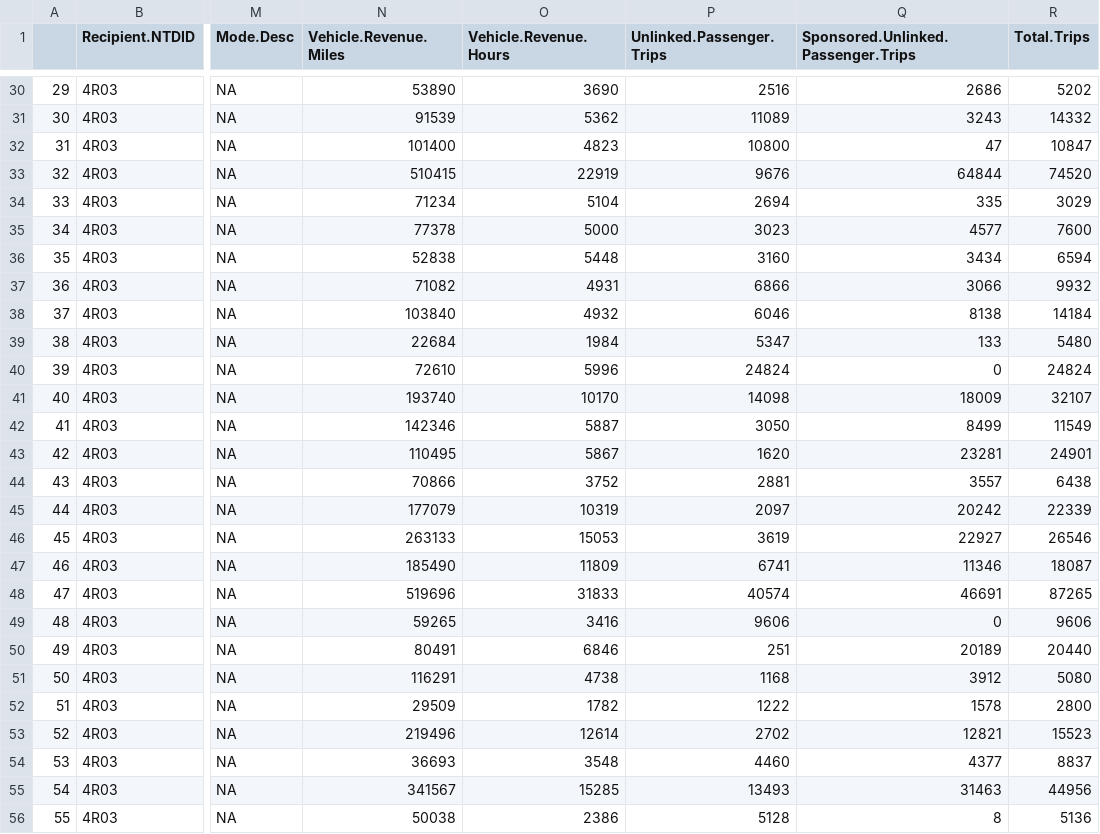
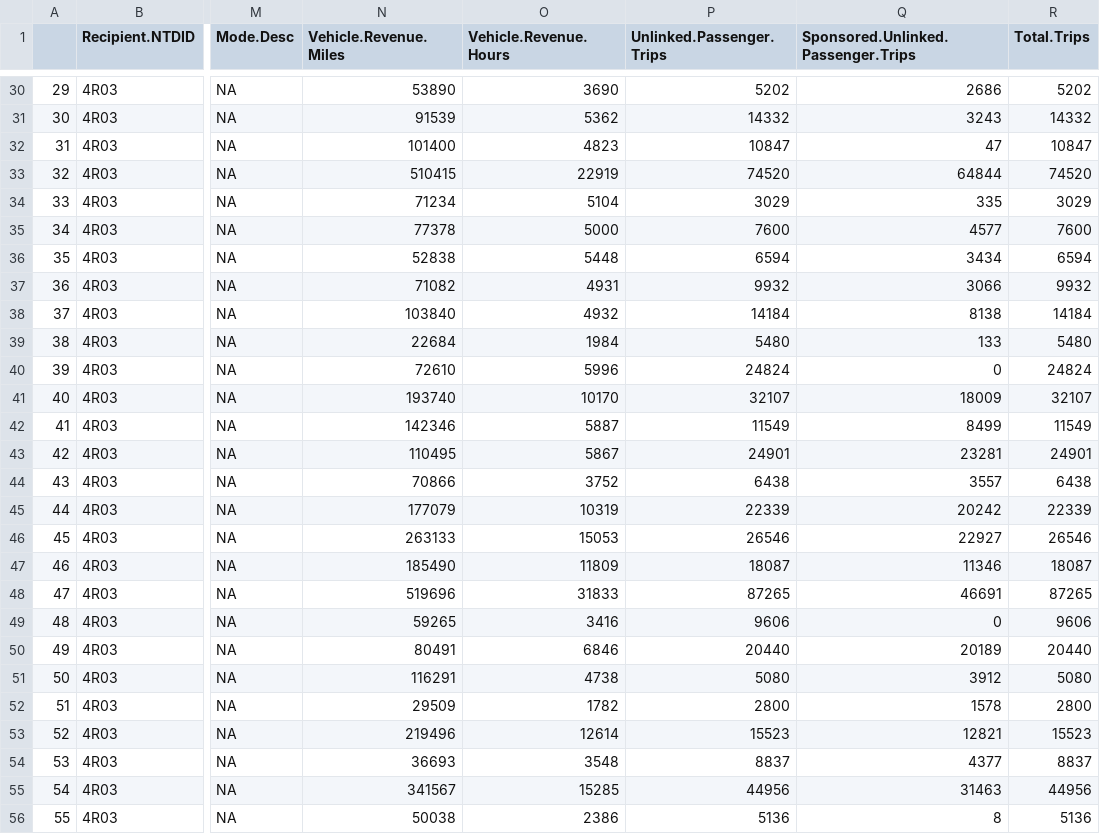
Before and after one commit to atlregional/gta, a CSV file: data/ntd/5311_service.csv, drawn as a sheet; only a part is shown, gaps mark what is left out; the diff covers the shown part only; the diff names each change by its address in the sheet, - before the commit and + after, or states it on an @@ line.

Commit message:
fixed total trips issue

```diff
--- a/data/ntd/5311_service.csv
+++ b/data/ntd/5311_service.csv
-P30 (Unlinked.Passenger.Trips): 2516
+P30 (Unlinked.Passenger.Trips): 5202
-P31 (Unlinked.Passenger.Trips): 11089
+P31 (Unlinked.Passenger.Trips): 14332
-P32 (Unlinked.Passenger.Trips): 10800
+P32 (Unlinked.Passenger.Trips): 10847
-P33 (Unlinked.Passenger.Trips): 9676
+P33 (Unlinked.Passenger.Trips): 74520
-P34 (Unlinked.Passenger.Trips): 2694
+P34 (Unlinked.Passenger.Trips): 3029
-P35 (Unlinked.Passenger.Trips): 3023
+P35 (Unlinked.Passenger.Trips): 7600
-P36 (Unlinked.Passenger.Trips): 3160
+P36 (Unlinked.Passenger.Trips): 6594
-P37 (Unlinked.Passenger.Trips): 6866
+P37 (Unlinked.Passenger.Trips): 9932
-P38 (Unlinked.Passenger.Trips): 6046
+P38 (Unlinked.Passenger.Trips): 14184
-P39 (Unlinked.Passenger.Trips): 5347
+P39 (Unlinked.Passenger.Trips): 5480
-P41 (Unlinked.Passenger.Trips): 14098
+P41 (Unlinked.Passenger.Trips): 32107
-P42 (Unlinked.Passenger.Trips): 3050
+P42 (Unlinked.Passenger.Trips): 11549
-P43 (Unlinked.Passenger.Trips): 1620
+P43 (Unlinked.Passenger.Trips): 24901
-P44 (Unlinked.Passenger.Trips): 2881
+P44 (Unlinked.Passenger.Trips): 6438
-P45 (Unlinked.Passenger.Trips): 2097
+P45 (Unlinked.Passenger.Trips): 22339
-P46 (Unlinked.Passenger.Trips): 3619
+P46 (Unlinked.Passenger.Trips): 26546
-P47 (Unlinked.Passenger.Trips): 6741
+P47 (Unlinked.Passenger.Trips): 18087
-P48 (Unlinked.Passenger.Trips): 40574
+P48 (Unlinked.Passenger.Trips): 87265
-P50 (Unlinked.Passenger.Trips): 251
+P50 (Unlinked.Passenger.Trips): 20440
-P51 (Unlinked.Passenger.Trips): 1168
+P51 (Unlinked.Passenger.Trips): 5080
-P52 (Unlinked.Passenger.Trips): 1222
+P52 (Unlinked.Passenger.Trips): 2800
-P53 (Unlinked.Passenger.Trips): 2702
+P53 (Unlinked.Passenger.Trips): 15523
-P54 (Unlinked.Passenger.Trips): 4460
+P54 (Unlinked.Passenger.Trips): 8837
-P55 (Unlinked.Passenger.Trips): 13493
+P55 (Unlinked.Passenger.Trips): 44956
-P56 (Unlinked.Passenger.Trips): 5128
+P56 (Unlinked.Passenger.Trips): 5136
```
Also changed, not shown: 40 edited cells elsewhere in this file, 2 other files.
